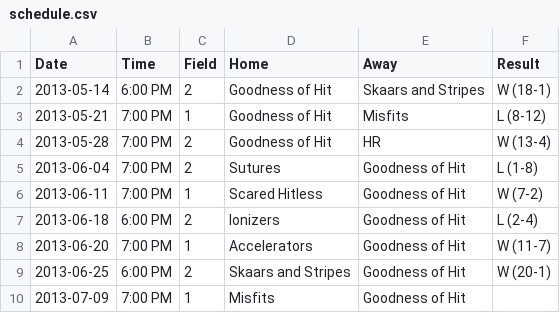
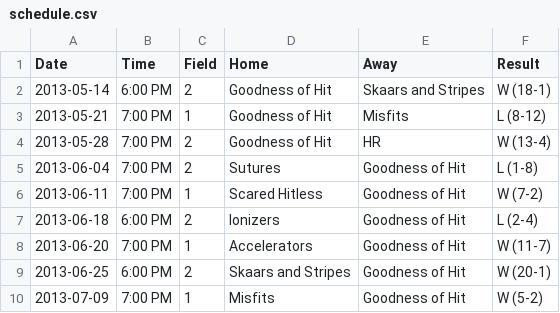
Before and after one commit to vubiostat/softball-stats, a CSV file: 2013summer/schedule.csv, drawn as a sheet.

```diff
--- a/2013summer/schedule.csv
+++ b/2013summer/schedule.csv
@@ -9,2 +9,2 @@ Date, Time, Field, Home, Away, Result
 2013-06-25, 6:00 PM, 2, Skaars and Stripes, Goodness of Hit, W (20-1)
-2013-07-09, 7:00 PM, 1, Misfits, Goodness of Hit,
+2013-07-09, 7:00 PM, 1, Misfits, Goodness of Hit, W (5-2)
```
Also changed, not shown: 12 other files.
